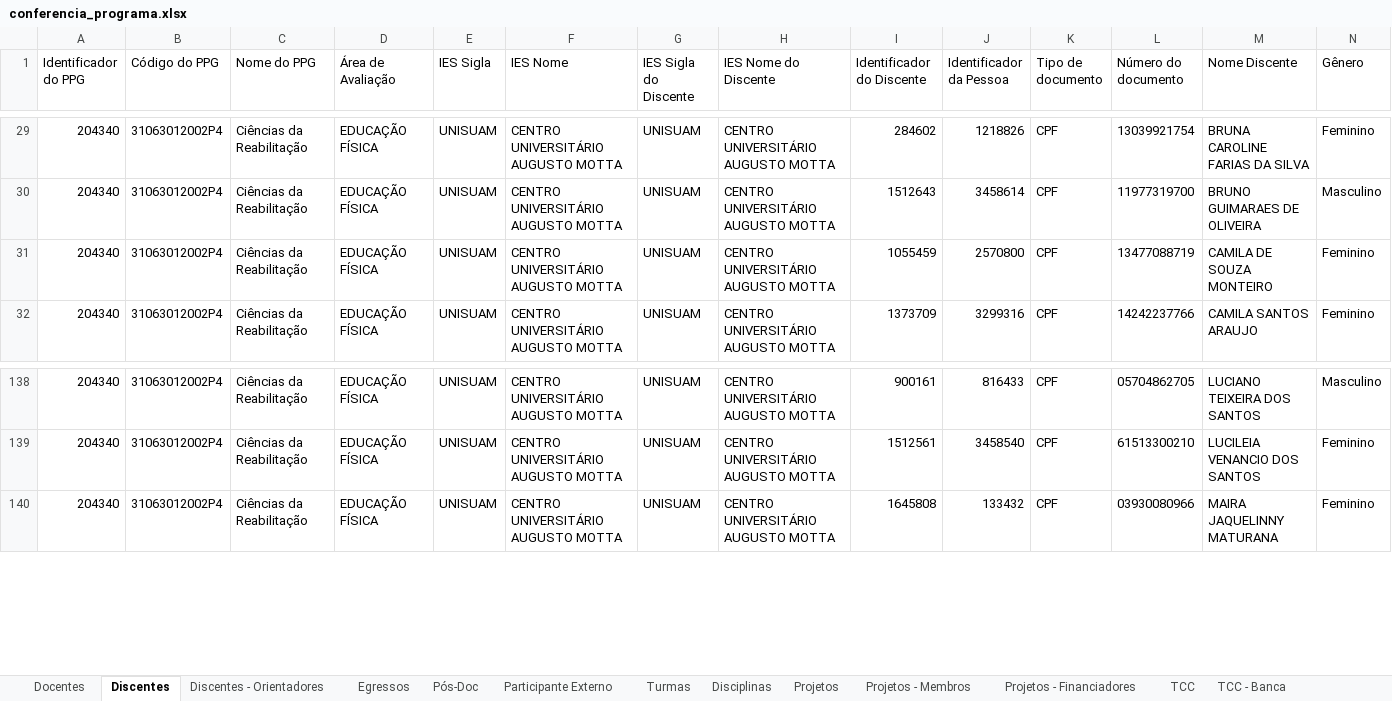
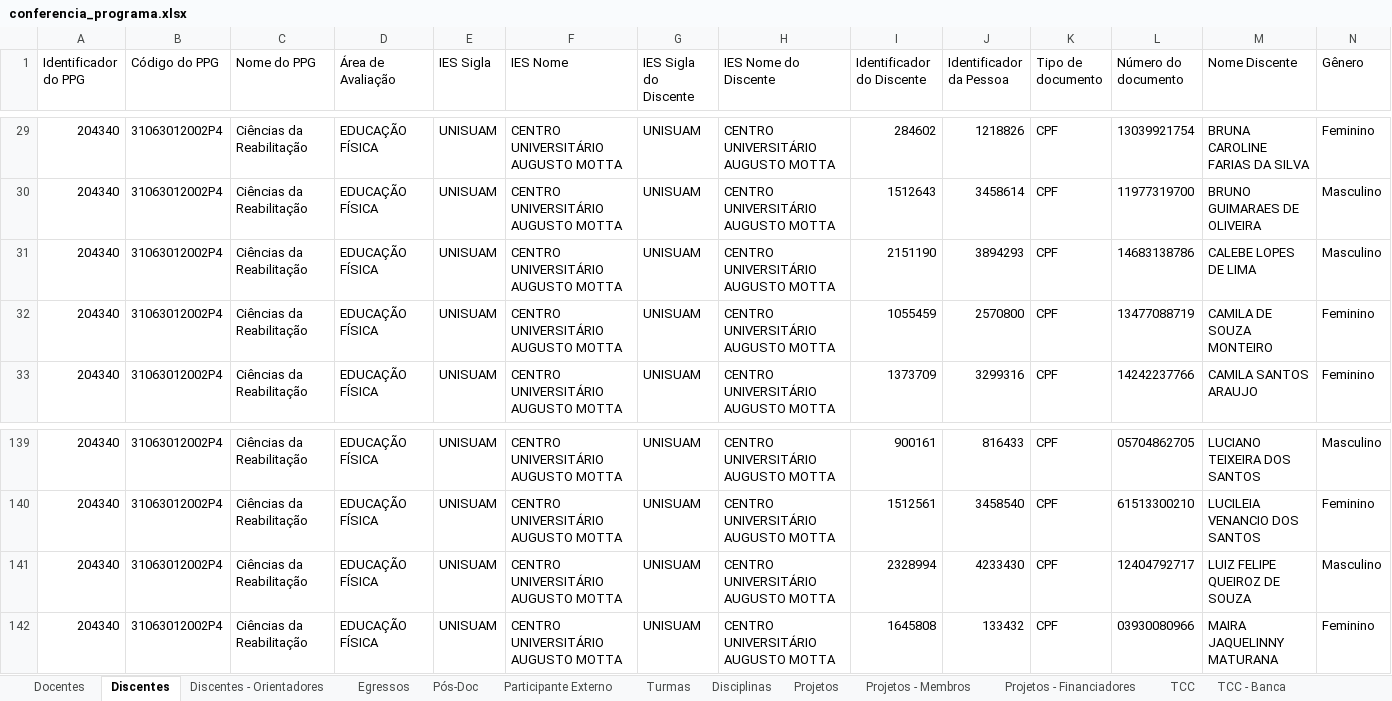
Before and after one commit to ppgcr-unisuam/observatoriocr, an Excel workbook: Sucupira/2019/conferencia_programa.xlsx, sheet Discentes, drawn as a sheet; only a part is shown, gaps mark what is left out; values as stored, in another font and other column widths than the file's, no borders; rows hold the shown columns only; the diff names each change by its address in the sheet, - before the commit and + after, or states it on an @@ line.

```diff
--- a/Sucupira/2019/conferencia_programa.xlsx (sheet Discentes)
+++ b/Sucupira/2019/conferencia_programa.xlsx (sheet Discentes)
+row 31: 204340 | 31063012002P4 | Ciências da Reabilitação | EDUCAÇÃO FÍSICA | UNISUAM | CENTRO UNIVERSITÁRIO AUGUSTO MOTTA | UNISUAM | CENTRO UNIVERSITÁRIO AUGUSTO MOTTA | 2151190 | 3894293 | CPF | 14683138786 | CALEBE LOPES DE LIMA | Masculino
+row 141: 204340 | 31063012002P4 | Ciências da Reabilitação | EDUCAÇÃO FÍSICA | UNISUAM | CENTRO UNIVERSITÁRIO AUGUSTO MOTTA | UNISUAM | CENTRO UNIVERSITÁRIO AUGUSTO MOTTA | 2328994 | 4233430 | CPF | 12404792717 | LUIZ FELIPE QUEIROZ DE SOUZA | Masculino
```
Also changed, not shown: sheet TCC - Financiadores, sheet Egressos, sheet Discentes - Orientadores, sheet Projetos - Membros, sheet Pós-Doc, sheet Projetos, 2 more sheets, PPG/Prêmios.xlsx, Sucupira/2021/conferencia_programa.xlsx, 27 other files.
